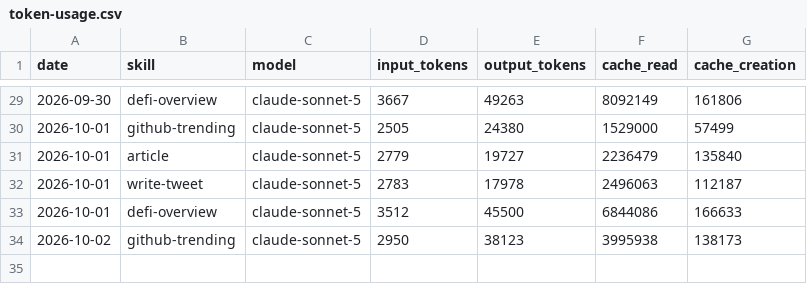
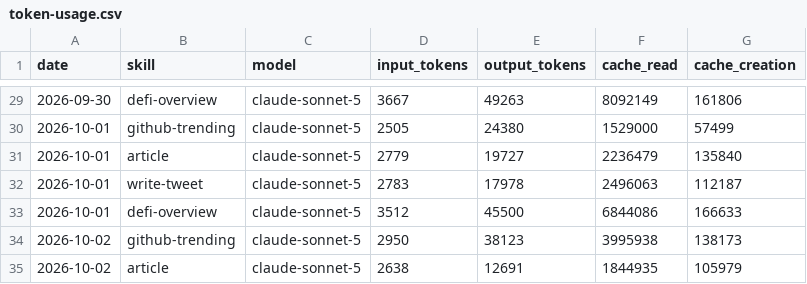
Before and after one commit to Nadai2010/aeon, a CSV file: memory/token-usage.csv, drawn as a sheet; only a part is shown, gaps mark what is left out; the diff names each change by its address in the sheet, - before the commit and + after, or states it on an @@ line.

Commit message:
chore(article): auto-commit 2026-10-02

```diff
--- a/memory/token-usage.csv
+++ b/memory/token-usage.csv
+row 35: 2026-10-02 | article | claude-sonnet-5 | 2638 | 12691 | 1844935 | 105979
```
Also changed, not shown: 6 other files.
